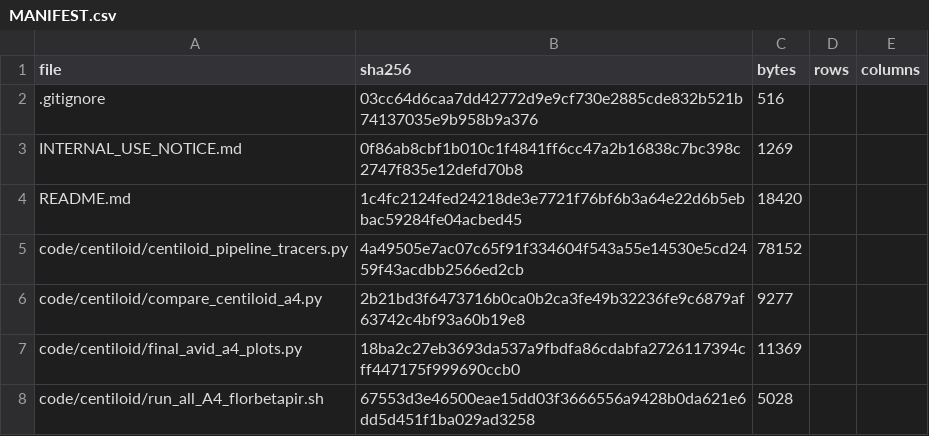
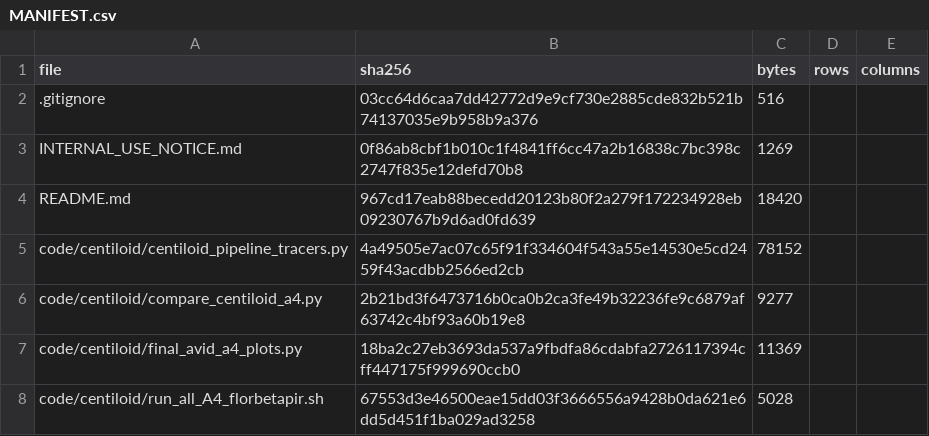
Before and after one commit to inbrainlab/PETAL, a CSV file: MANIFEST.csv, drawn as a sheet; only a part is shown.

```diff
--- a/MANIFEST.csv
+++ b/MANIFEST.csv
@@ -3,3 +3,3 @@ file,sha256,bytes,rows,columns
 INTERNAL_USE_NOTICE.md,0f86ab8cbf1b010c1f4841ff6cc47a2b16838c7bc398c2747f835e12defd70b8,1269,,
-README.md,1c4fc2124fed24218de3e7721f76bf6b3a64e22d6b5ebbac59284fe04acbed45,18420,,
+README.md,967cd17eab88becedd20123b80f2a279f172234928eb09230767b9d6ad0fd639,18420,,
 code/centiloid/centiloid_pipeline_tracers.py,4a49505e7ac07c65f91f334604f543a55e14530e5cd2459f43acdbb2566ed2cb,78152,,
```
Also changed, not shown: 2 other files.
